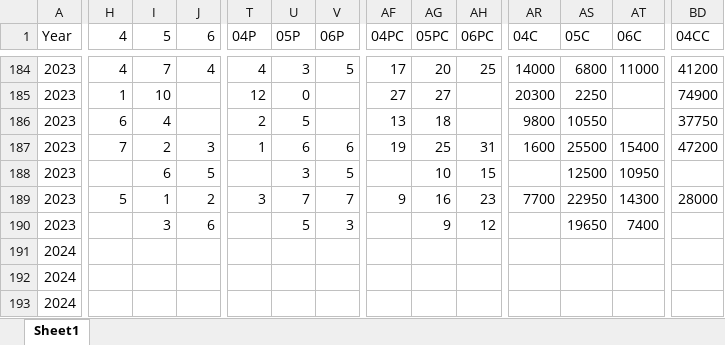
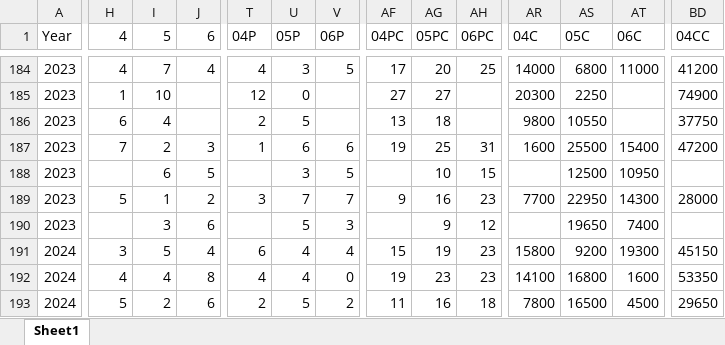
Before and after one commit to alexander-williamson/bucks-poker.com, an Excel workbook: app/data/Poker - Monthly Positions.xlsx, sheet Sheet1, drawn as a sheet; only a part is shown, gaps mark what is left out; values as stored, in another font and other column widths than the file's, no borders; removed rows and columns are numbered as before the commit, all else as after; rows hold the shown columns only; the diff covers the shown part only; the diff names each change by its address in the sheet, - before the commit and + after, or states it on an @@ line.

```diff
--- a/app/data/Poker - Monthly Positions.xlsx (sheet Sheet1)
+++ b/app/data/Poker - Monthly Positions.xlsx (sheet Sheet1)
-H191 (4): (empty)
+H191 (4): 3
-I191 (5): (empty)
+I191 (5): 5
-J191 (6): (empty)
+J191 (6): 4
-T191 (04P): (empty)
+T191 (04P): 6
-U191 (05P): (empty)
+U191 (05P): 4
-V191 (06P): (empty)
+V191 (06P): 4
-AF191 (04PC): (empty)
+AF191 (04PC): 15
-AG191 (05PC): (empty)
+AG191 (05PC): 19
-AH191 (06PC): (empty)
+AH191 (06PC): 23
-AR191 (04C): (empty)
+AR191 (04C): 15800
-AS191 (05C): (empty)
+AS191 (05C): 9200
-AT191 (06C): (empty)
+AT191 (06C): 19300
-BD191 (04CC): (empty)
+BD191 (04CC): 45150
-row 192: 2024
+row 192: 2024 | 4 | 4 | 8 | 4 | 4 | 0 | 19 | 23 | 23 | 14100 | 16800 | 1600 | 53350
-H193 (4): (empty)
+H193 (4): 5
-I193 (5): (empty)
+I193 (5): 2
-J193 (6): (empty)
+J193 (6): 6
-T193 (04P): (empty)
+T193 (04P): 2
-U193 (05P): (empty)
+U193 (05P): 5
-V193 (06P): (empty)
+V193 (06P): 2
-AF193 (04PC): (empty)
+AF193 (04PC): 11
-AG193 (05PC): (empty)
+AG193 (05PC): 16
-AH193 (06PC): (empty)
+AH193 (06PC): 18
-AR193 (04C): (empty)
+AR193 (04C): 7800
-AS193 (05C): (empty)
+AS193 (05C): 16500
-AT193 (06C): (empty)
+AT193 (06C): 4500
-BD193 (04CC): (empty)
+BD193 (04CC): 29650
```
Also changed, not shown: 163 edited cells elsewhere in this sheet, app/data/Poker - Person Info.xlsx, app/data/Poker - Year Figures.xlsx, 4 other files.
